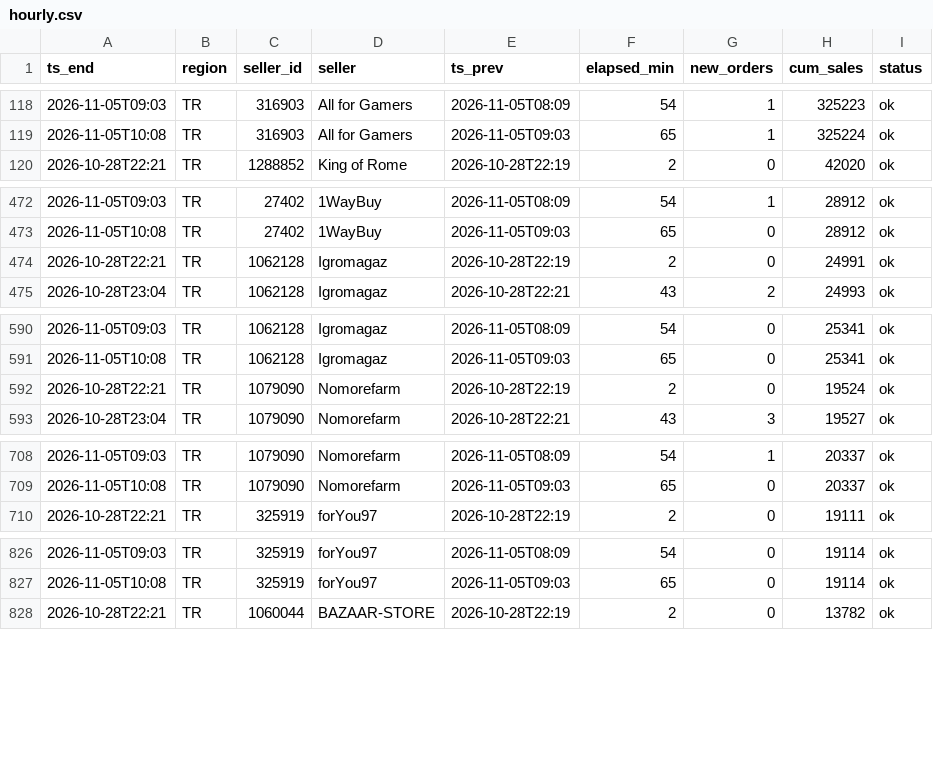
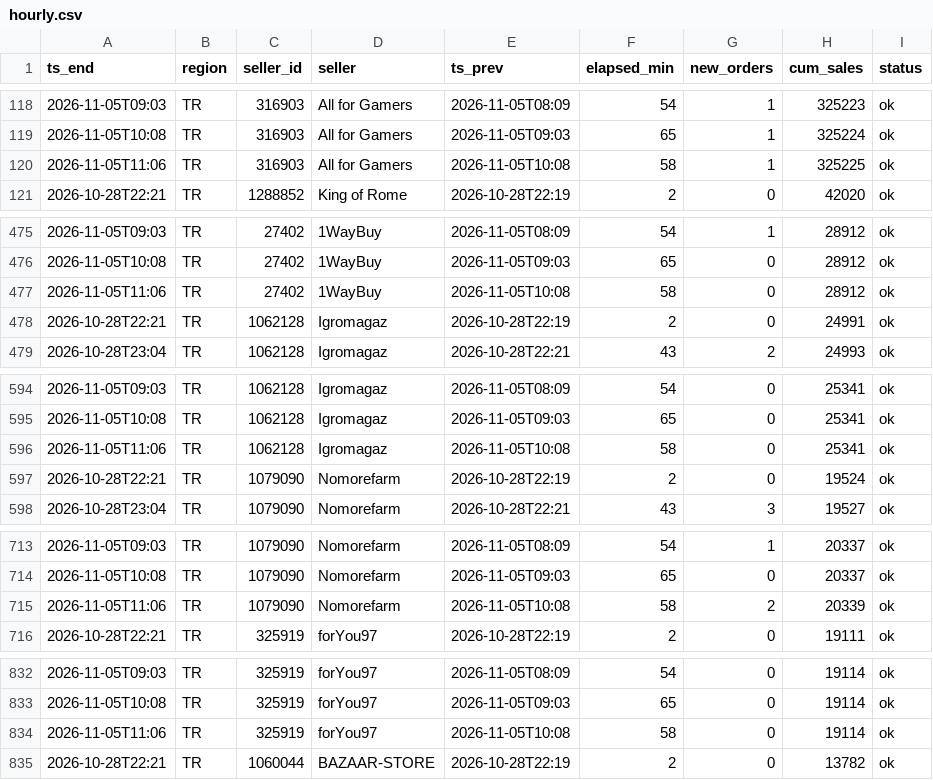
Before and after one commit to kllca7913/plati-monitor, a CSV file: docs/hourly.csv, drawn as a sheet; only a part is shown, gaps mark what is left out; the diff covers the shown part only.

Commit message:
hourly update 2026-11-05 11:06

```diff
--- a/docs/hourly.csv
+++ b/docs/hourly.csv
@@ -119,2 +119,3 @@ ts_end,region,seller_id,seller,ts_prev,elapsed_min,new_orders,cum_sales,status
 2026-11-05T10:08,TR,316903,All for Gamers,2026-11-05T09:03,65,1,325224,ok
+2026-11-05T11:06,TR,316903,All for Gamers,2026-11-05T10:08,58,1,325225,ok
 2026-10-28T22:21,TR,1288852,King of Rome,2026-10-28T22:19,2,0,42020,ok
@@ -473,2 +476,3 @@ ts_end,region,seller_id,seller,ts_prev,elapsed_min,new_orders,cum_sales,status
 2026-11-05T10:08,TR,27402,1WayBuy,2026-11-05T09:03,65,0,28912,ok
+2026-11-05T11:06,TR,27402,1WayBuy,2026-11-05T10:08,58,0,28912,ok
 2026-10-28T22:21,TR,1062128,Igromagaz,2026-10-28T22:19,2,0,24991,ok
@@ -591,2 +595,3 @@ ts_end,region,seller_id,seller,ts_prev,elapsed_min,new_orders,cum_sales,status
 2026-11-05T10:08,TR,1062128,Igromagaz,2026-11-05T09:03,65,0,25341,ok
+2026-11-05T11:06,TR,1062128,Igromagaz,2026-11-05T10:08,58,0,25341,ok
 2026-10-28T22:21,TR,1079090,Nomorefarm,2026-10-28T22:19,2,0,19524,ok
@@ -709,2 +714,3 @@ ts_end,region,seller_id,seller,ts_prev,elapsed_min,new_orders,cum_sales,status
 2026-11-05T10:08,TR,1079090,Nomorefarm,2026-11-05T09:03,65,0,20337,ok
+2026-11-05T11:06,TR,1079090,Nomorefarm,2026-11-05T10:08,58,2,20339,ok
 2026-10-28T22:21,TR,325919,forYou97,2026-10-28T22:19,2,0,19111,ok
@@ -827,2 +833,3 @@ ts_end,region,seller_id,seller,ts_prev,elapsed_min,new_orders,cum_sales,status
 2026-11-05T10:08,TR,325919,forYou97,2026-11-05T09:03,65,0,19114,ok
+2026-11-05T11:06,TR,325919,forYou97,2026-11-05T10:08,58,0,19114,ok
 2026-10-28T22:21,TR,1060044,BAZAAR-STORE,2026-10-28T22:19,2,0,13782,ok
```
Also changed, not shown: 15 added rows elsewhere in this file, hourly_history.csv, 2 other files.
